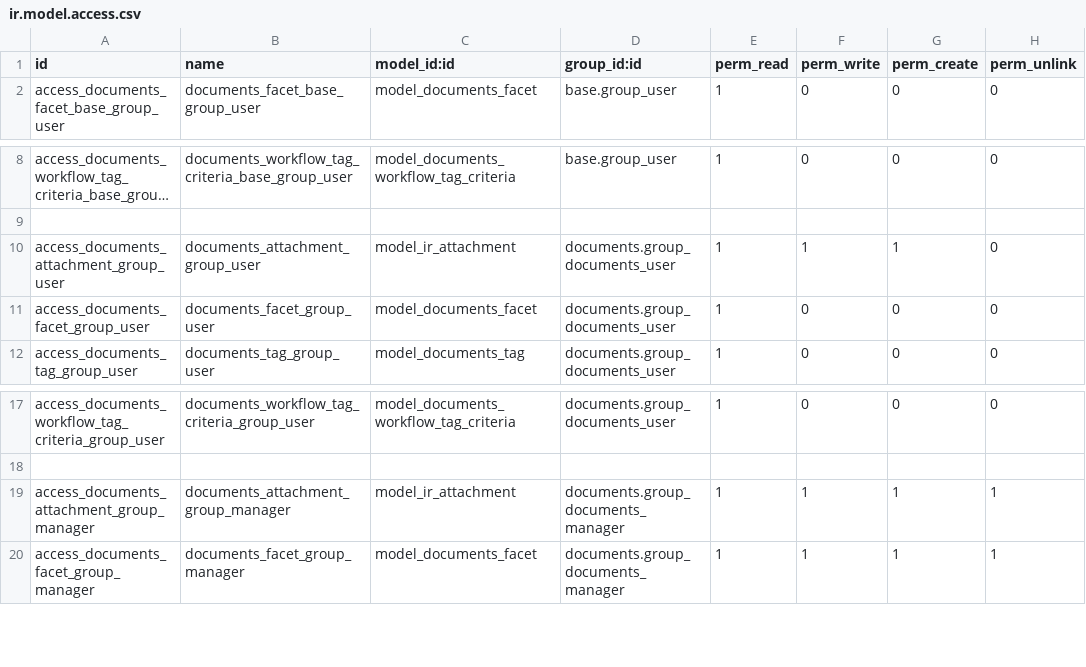
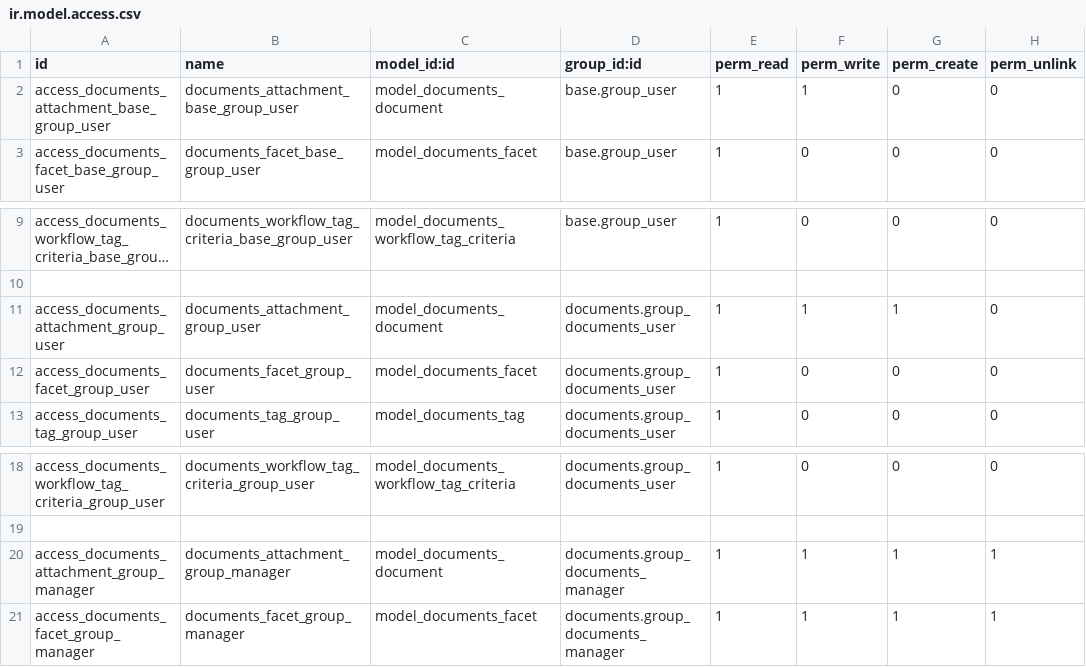
Before and after one commit to Raniani-lab/enterpriise, a CSV file: documents/security/ir.model.access.csv, drawn as a sheet; only a part is shown, gaps mark what is left out; long unchanged cells end in …; addresses are those after the commit; the diff names each change by its address in the sheet, - before the commit and + after, or states it on an @@ line.

Commit message:
[REF] documents, *: refactors the Documents module
*: documents, documents_account, documents_product,
documents_project, documents_sign.

Refactor of the module 'Documents':

The module is now based on its own record 'documents.document' and keeps
all its v12.0 features.

Spliting documents from ir_attachements will allow to add more feature
to documents without making the ir_attachement table to complex.

Documents now have an attachment_id (ir.attachment) that is set only
when it is used to store binary content (not on document requests and URL's)

Folder_id is now a required field.

Document's attachments are now attached (res_model/id) to their
documents by default so they can inherit their security rules and
the native attachment garbage collection.

The PDF split is now a feature of Documents.

closes: #3048
task: #1908896

```diff
--- a/documents/security/ir.model.access.csv
+++ b/documents/security/ir.model.access.csv
+row 2: access_documents_attachment_base_group_user | documents_attachment_base_group_user | model_documents_document | base.group_user | 1 | 1 | 0 | 0
-C11 (model_id:id): model_ir_attachment
+C11 (model_id:id): model_documents_document
-C20 (model_id:id): model_ir_attachment
+C20 (model_id:id): model_documents_document
```
Also changed, not shown: 50 other files.
